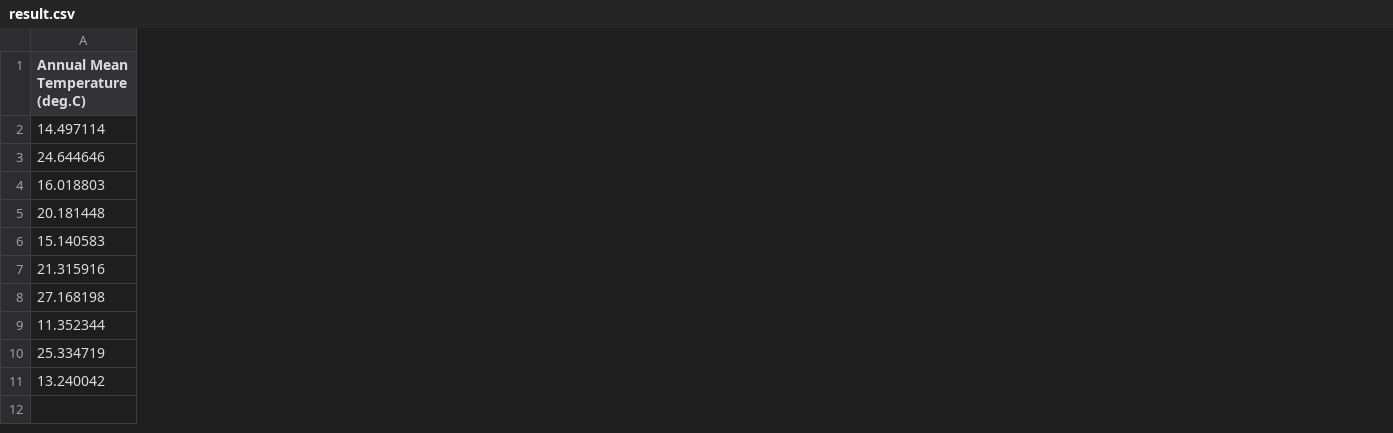
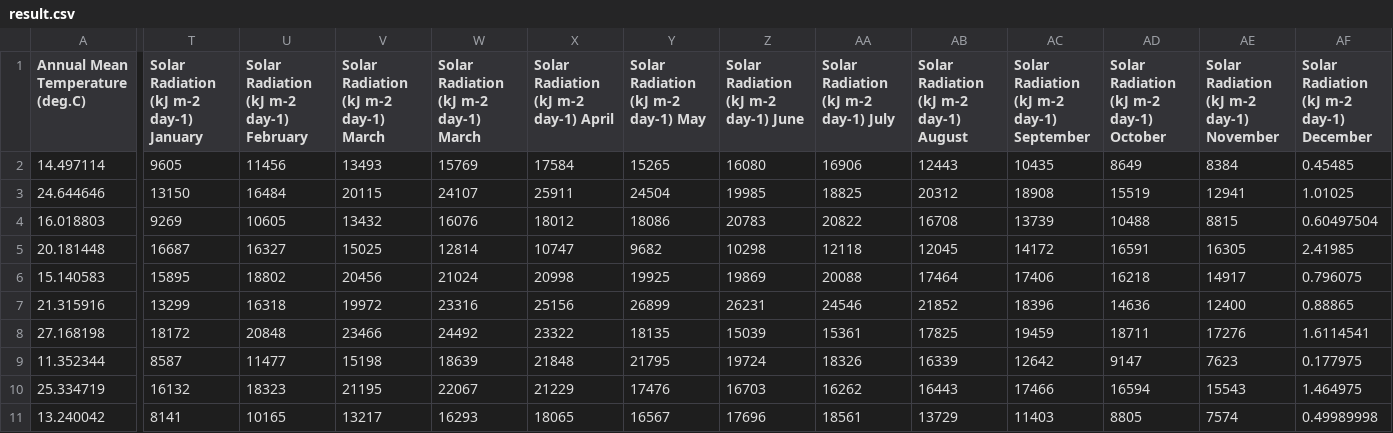
Before and after one commit to oliviamtallent/WorldClimDataRunner, a CSV file: result.csv, drawn as a sheet; only a part is shown, gaps mark what is left out; the diff covers the shown part only; the diff names each change by its address in the sheet, - before the commit and + after, or states it on an @@ line.

Commit message:
added wind speed, water vapor pressure, and solar radiation variables

```diff
--- a/result.csv
+++ b/result.csv
+column T, rows 1-11: Solar Radiation (kJ m-2 day-1) January | 9605 | 13150 | 9269 | 16687 | 15895 | 13299 | 18172 | 8587 | 16132 | 8141
+column U, rows 1-11: Solar Radiation (kJ m-2 day-1) February | 11456 | 16484 | 10605 | 16327 | 18802 | 16318 | 20848 | 11477 | 18323 | 10165
+column V, rows 1-11: Solar Radiation (kJ m-2 day-1) March | 13493 | 20115 | 13432 | 15025 | 20456 | 19972 | 23466 | 15198 | 21195 | 13217
+column W, rows 1-11: Solar Radiation (kJ m-2 day-1) March | 15769 | 24107 | 16076 | 12814 | 21024 | 23316 | 24492 | 18639 | 22067 | 16293
+column X, rows 1-11: Solar Radiation (kJ m-2 day-1) April | 17584 | 25911 | 18012 | 10747 | 20998 | 25156 | 23322 | 21848 | 21229 | 18065
+column Y, rows 1-11: Solar Radiation (kJ m-2 day-1) May | 15265 | 24504 | 18086 | 9682 | 19925 | 26899 | 18135 | 21795 | 17476 | 16567
+column Z, rows 1-11: Solar Radiation (kJ m-2 day-1) June | 16080 | 19985 | 20783 | 10298 | 19869 | 26231 | 15039 | 19724 | 16703 | 17696
+column AA, rows 1-11: Solar Radiation (kJ m-2 day-1) July | 16906 | 18825 | 20822 | 12118 | 20088 | 24546 | 15361 | 18326 | 16262 | 18561
+column AB, rows 1-11: Solar Radiation (kJ m-2 day-1) August | 12443 | 20312 | 16708 | 12045 | 17464 | 21852 | 17825 | 16339 | 16443 | 13729
+column AC, rows 1-11: Solar Radiation (kJ m-2 day-1) September | 10435 | 18908 | 13739 | 14172 | 17406 | 18396 | 19459 | 12642 | 17466 | 11403
+column AD, rows 1-11: Solar Radiation (kJ m-2 day-1) October | 8649 | 15519 | 10488 | 16591 | 16218 | 14636 | 18711 | 9147 | 16594 | 8805
+column AE, rows 1-11: Solar Radiation (kJ m-2 day-1) November | 8384 | 12941 | 8815 | 16305 | 14917 | 12400 | 17276 | 7623 | 15543 | 7574
+column AF, rows 1-11: Solar Radiation (kJ m-2 day-1) December | 0.45485 | 1.01025 | 0.60497504 | 2.41985 | 0.796075 | 0.88865 | 1.6114541 | 0.177975 | 1.464975 | 0.49989998
```
Also changed, not shown: 24 added columns elsewhere in this file, 37 other files.
